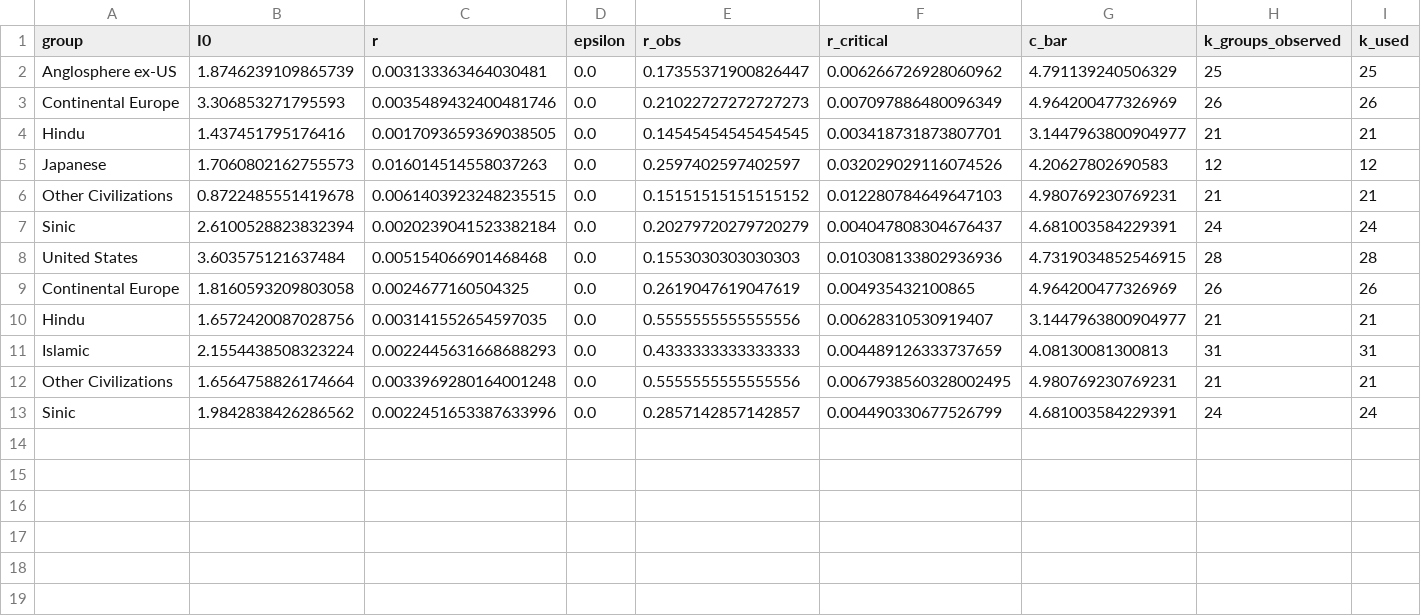
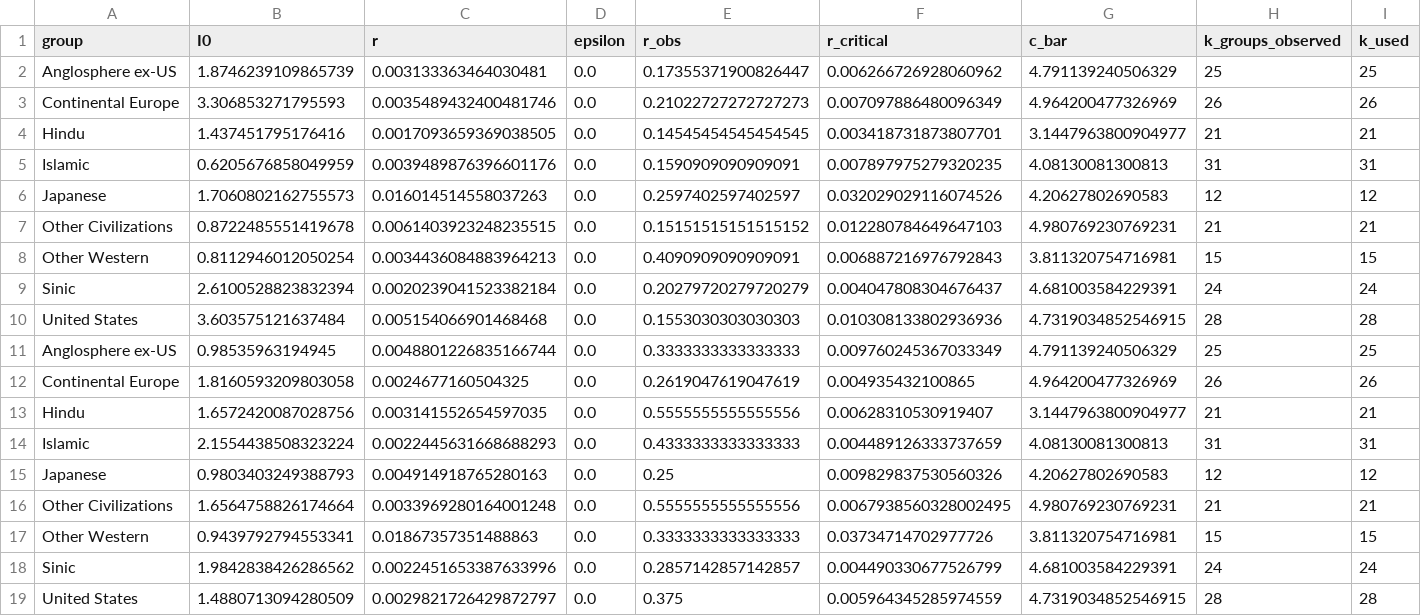
Before and after one commit to bougtoir/medical-accident-its-analysis, a CSV file: researcher_mobility_ode/results/time_varying/equilibrium_summary.csv, drawn as a sheet; only a part is shown; rows hold the shown columns only; the diff names each change by its address in the sheet, - before the commit and + after, or states it on an @@ line.

```diff
--- a/researcher_mobility_ode/results/time_varying/equilibrium_summary.csv
+++ b/researcher_mobility_ode/results/time_varying/equilibrium_summary.csv
+row 5: Islamic | 0.6205676858049959 | 0.0039489876396601176 | 0.0 | 0.1590909090909091 | 0.007897975279320235 | 4.08130081300813 | 31 | 31
+row 8: Other Western | 0.8112946012050254 | 0.0034436084883964213 | 0.0 | 0.4090909090909091 | 0.006887216976792843 | 3.811320754716981 | 15 | 15
+row 11: Anglosphere ex-US | 0.98535963194945 | 0.0048801226835166744 | 0.0 | 0.3333333333333333 | 0.009760245367033349 | 4.791139240506329 | 25 | 25
+row 15: Japanese | 0.9803403249388793 | 0.004914918765280163 | 0.0 | 0.25 | 0.009829837530560326 | 4.20627802690583 | 12 | 12
+row 17: Other Western | 0.9439792794553341 | 0.01867357351488863 | 0.0 | 0.3333333333333333 | 0.03734714702977726 | 3.811320754716981 | 15 | 15
+row 19: United States | 1.4880713094280509 | 0.0029821726429872797 | 0.0 | 0.375 | 0.005964345285974559 | 4.7319034852546915 | 28 | 28
```
Also changed, not shown: researcher_mobility_ode/results/time_varying/period_comparison.csv, 16 other files.
